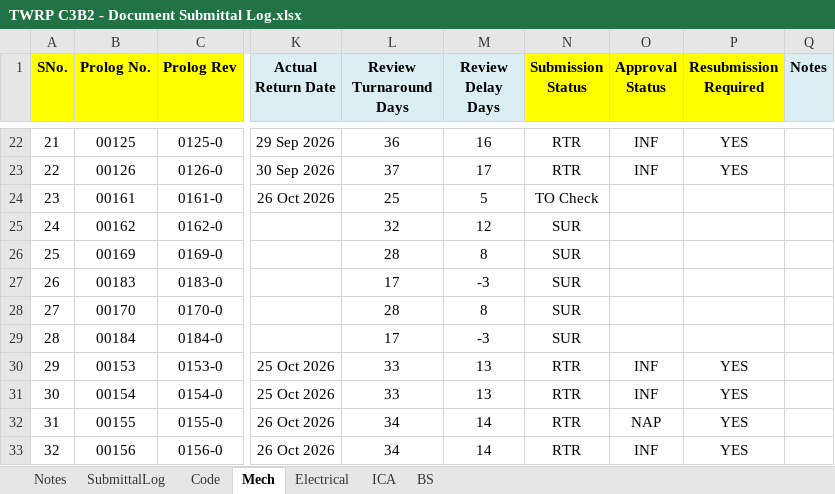
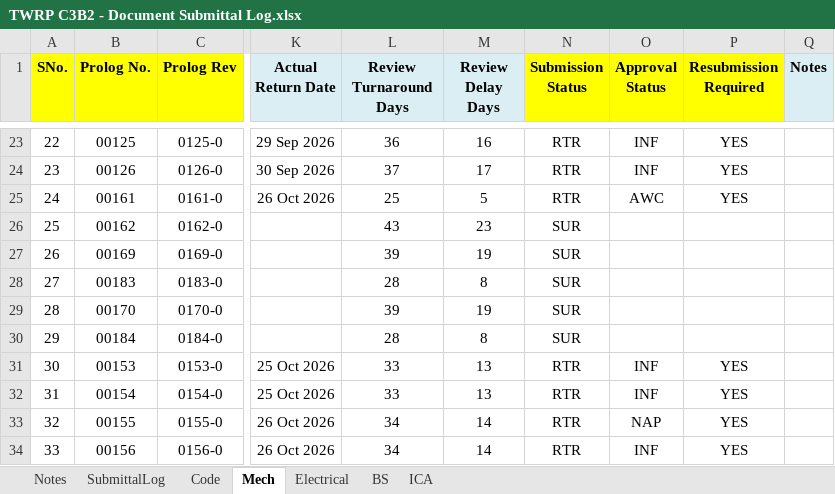
Before and after one commit to chinwarsoon/workbuddy, an Excel workbook: sub/TWRP C3B2 - Document Submittal Log.xlsx, sheet Mech, drawn as a sheet; only a part is shown, gaps mark what is left out; values as stored, in another font and other column widths than the file's, no borders; conditional formats not drawn; addresses are those after the commit; the diff covers the shown part only; the diff names each change by its address in the sheet, - before the commit and + after, or states it on an @@ line.

```diff
--- a/sub/TWRP C3B2 - Document Submittal Log.xlsx (sheet Mech)
+++ b/sub/TWRP C3B2 - Document Submittal Log.xlsx (sheet Mech)
@@ sheet tab order changed: Notes | SubmittalLog | Code | Mech | Electrical | BS | ICA @@
@@ column A (SNo.) renumbered between rows 13 and 148 @@
-N25 (Submission Status): TO Check
+N25 (Submission Status): RTR
-O25 (Approval Status): (empty)
+O25 (Approval Status): AWC
-P25 (Resubmission Required): (empty)
+P25 (Resubmission Required): YES
-L26 (Review Turnaround Days): 32
+L26 (Review Turnaround Days): 43
-M26 (Review Delay Days): 12
+M26 (Review Delay Days): 23
-L27 (Review Turnaround Days): 28
+L27 (Review Turnaround Days): 39
-M27 (Review Delay Days): 8
+M27 (Review Delay Days): 19
-L28 (Review Turnaround Days): 17
+L28 (Review Turnaround Days): 28
-M28 (Review Delay Days): -3
+M28 (Review Delay Days): 8
-L29 (Review Turnaround Days): 28
+L29 (Review Turnaround Days): 39
-M29 (Review Delay Days): 8
+M29 (Review Delay Days): 19
-L30 (Review Turnaround Days): 17
+L30 (Review Turnaround Days): 28
-M30 (Review Delay Days): -3
+M30 (Review Delay Days): 8
```
Also changed, not shown: 4 added rows and 134 edited cells elsewhere in this sheet, sheet SubmittalLog, sheet BS, sheet ICA, sheet Electrical, formulas that keep their value, 27 other files.
